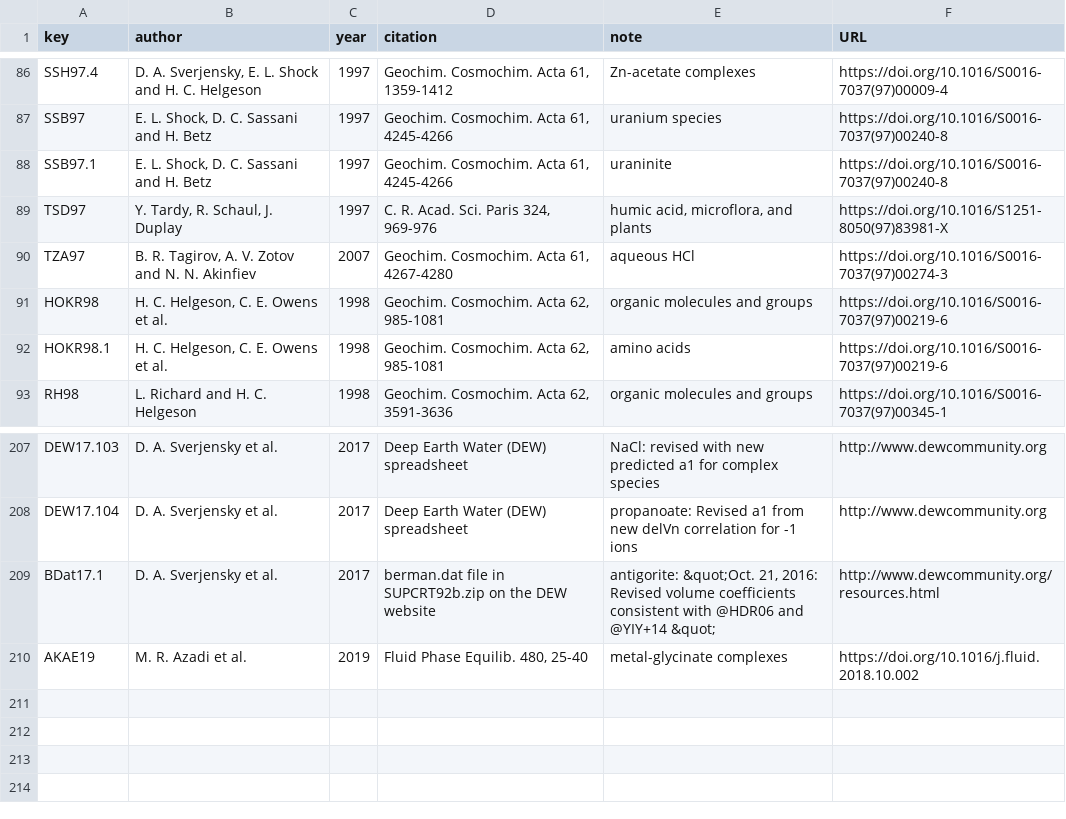
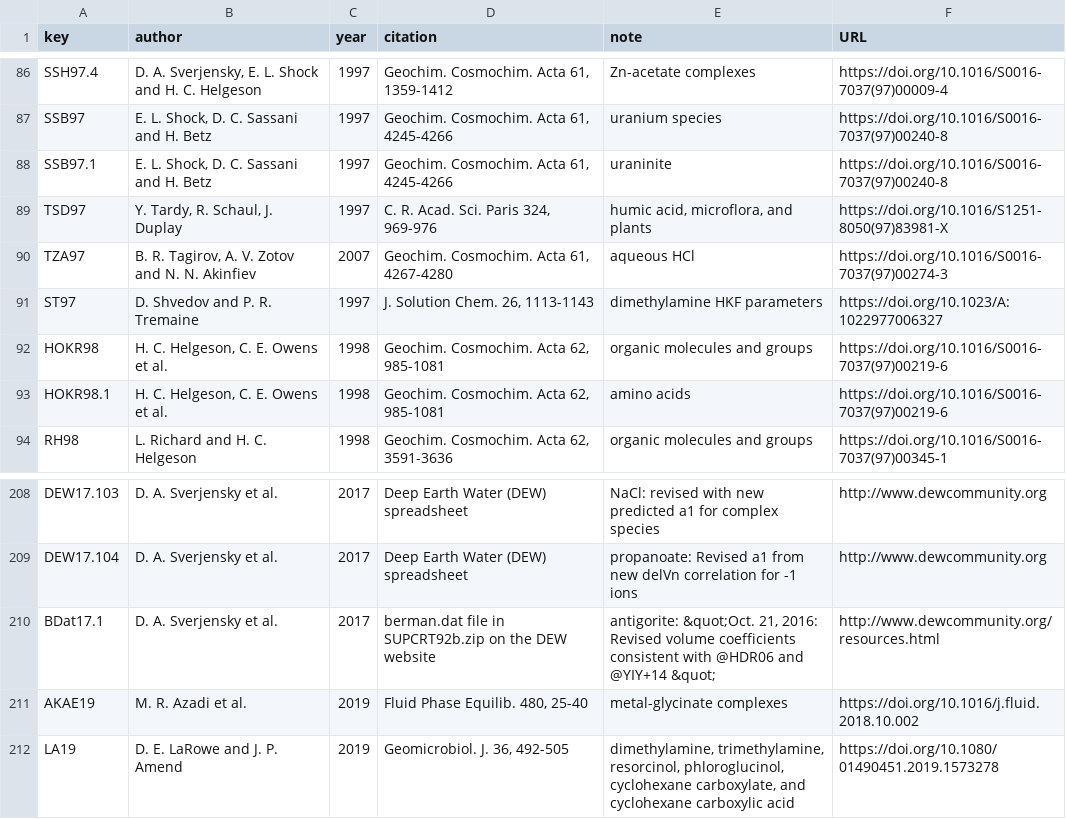
Before and after one commit to rforge/chnosz, a CSV file: pkg/CHNOSZ/inst/extdata/OBIGT/refs.csv, drawn as a sheet; only a part is shown, gaps mark what is left out.

Commit message:
OBIGT/organic_aq.csv: add data from LaRowe and Amend, 2019
git-svn-id: svn://svn.r-forge.r-project.org/svnroot/chnosz@473 edb9625f-4e0d-4859-8d74-9fd3b1da38cb

```diff
--- a/pkg/CHNOSZ/inst/extdata/OBIGT/refs.csv
+++ b/pkg/CHNOSZ/inst/extdata/OBIGT/refs.csv
@@ -90,2 +90,3 @@ TSD97,"Y. Tardy, R. Schaul, J. Duplay",1997,"C. R. Acad. Sci. Paris 324, 969-976
 TZA97,"B. R. Tagirov, A. V. Zotov and N. N. Akinfiev",2007,"Geochim. Cosmochim. Acta 61, 4267-4280","aqueous HCl",https://doi.org/10.1016/S0016-7037(97)00274-3
+ST97,"D. Shvedov and P. R. Tremaine",1997,"J. Solution Chem. 26, 1113-1143","dimethylamine HKF parameters",https://doi.org/10.1023/A:1022977006327
 HOKR98,"H. C. Helgeson, C. E. Owens et al.",1998,"Geochim. Cosmochim. Acta 62, 985-1081","organic molecules and groups",https://doi.org/10.1016/S0016-7037(97)00219-6
@@ -210 +211,2 @@ BDat17.1,"D. A. Sverjensky et al.",2017,"berman.dat file in SUPCRT92b.zip on the
 AKAE19,"M. R. Azadi et al.",2019,"Fluid Phase Equilib. 480, 25-40","metal-glycinate complexes",https://doi.org/10.1016/j.fluid.2018.10.002
+LA19,"D. E. LaRowe and J. P. Amend",2019,"Geomicrobiol. J. 36, 492-505","dimethylamine, trimethylamine, resorcinol, phloroglucinol, cyclohexane carboxylate, and cyclohexane carboxylic acid",https://doi.org/10.1080/01490451.2019.1573278
```
Also changed, not shown: pkg/CHNOSZ/inst/extdata/adds/obigt_check.csv, 8 other files.
